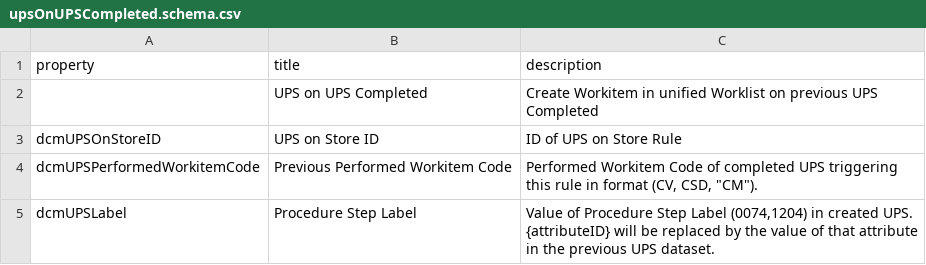
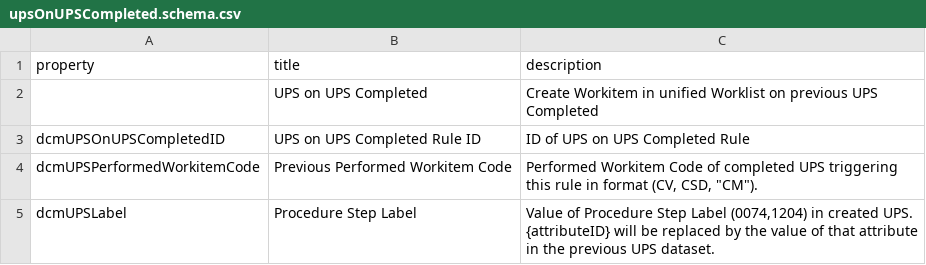
Before and after one commit to dcm4che/dcm4chee-arc-lang, a CSV file: src/csv/upsOnUPSCompleted.schema.csv, drawn as a sheet; only a part is shown; removed rows and columns are numbered as before the commit, all else as after; the diff names each change by its address in the sheet, - before the commit and + after, or states it on an @@ line.

Commit message:
Add upsOnUPSCompleted.schema #26

```diff
--- a/src/csv/upsOnUPSCompleted.schema.csv
+++ b/src/csv/upsOnUPSCompleted.schema.csv
-row 3: dcmUPSOnStoreID | UPS on Store ID | ID of UPS on Store Rule
+row 3: dcmUPSOnUPSCompletedID | UPS on UPS Completed Rule ID | ID of UPS on UPS Completed Rule
```
Also changed, not shown: 1 other file.
